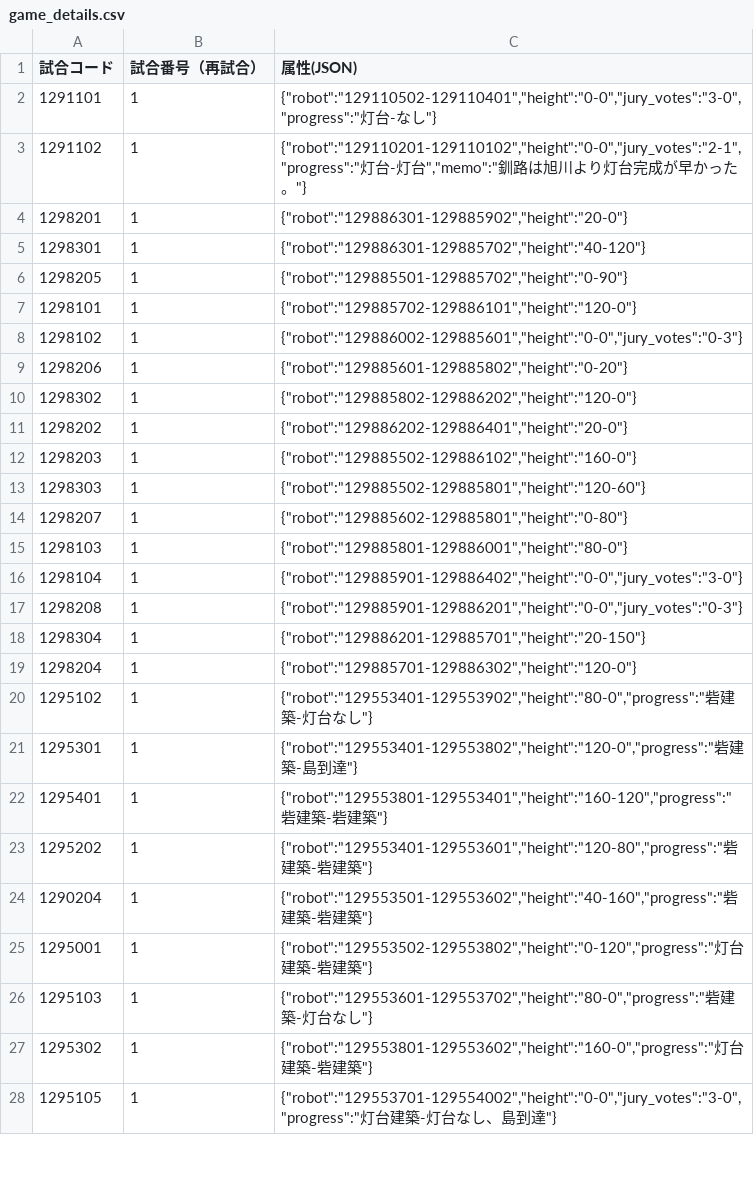
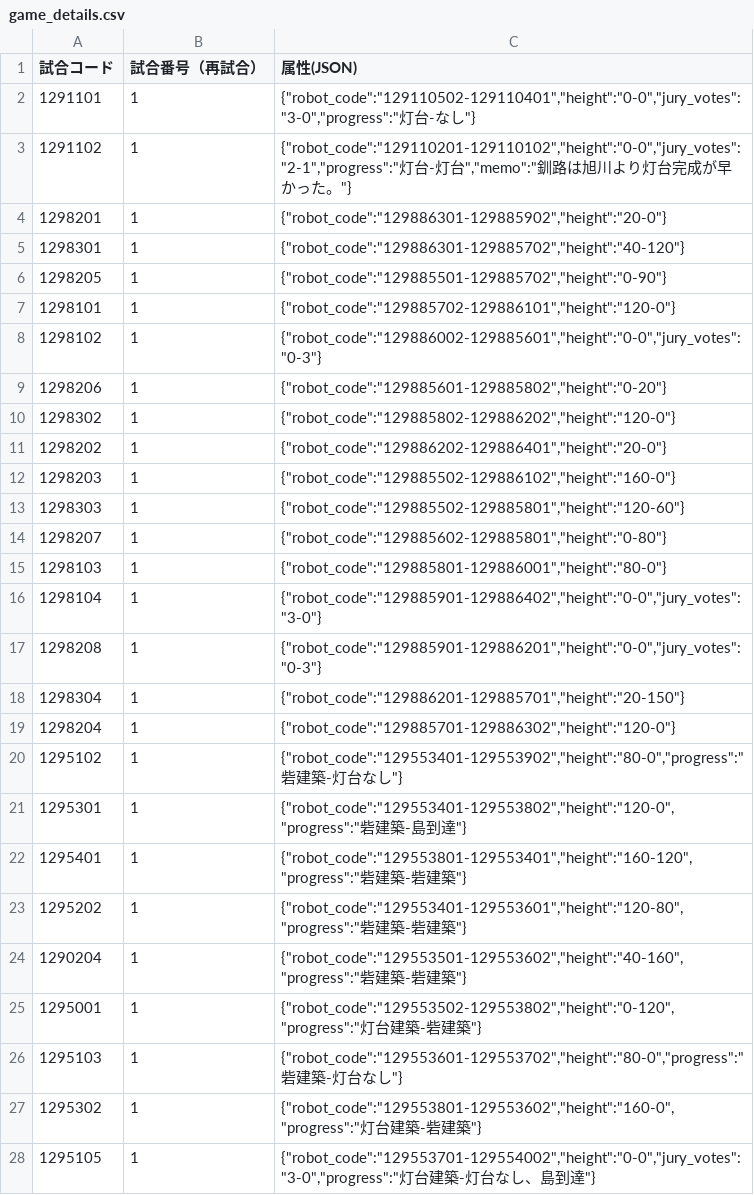
Before and after one commit to kosen-robocon-db/kosen-robocon-db, a CSV file: db/seeds/csv/game_details.csv, drawn as a sheet; only a part is shown; the diff covers the shown part only.

Commit message:
update: 新規データの追加および項目の変更
新規データの追加し、properties中の項目robotをrobot_codeに変更しました。

```diff
--- a/db/seeds/csv/game_details.csv
+++ b/db/seeds/csv/game_details.csv
@@ -1,28 +1,28 @@
 "試合コード","試合番号（再試合）","属性(JSON)"
-"1291101","1","{""robot"":""129110502-129110401"",""height"":""0-0"",""jury_votes"":""3-0"",""progress"":""灯台-なし""}"
-"1291102","1","{""robot"":""129110201-129110102"",""height"":""0-0"",""jury_votes"":""2-1"",""progress"":""灯台-灯台"",""memo"":""釧路は旭川より灯台完成が早かった。""}"
-"1298201","1","{""robot"":""129886301-129885902"",""height"":""20-0""}"
-"1298301","1","{""robot"":""129886301-129885702"",""height"":""40-120""}"
-"1298205","1","{""robot"":""129885501-129885702"",""height"":""0-90""}"
-"1298101","1","{""robot"":""129885702-129886101"",""height"":""120-0""}"
-"1298102","1","{""robot"":""129886002-129885601"",""height"":""0-0"",""jury_votes"":""0-3""}"
-"1298206","1","{""robot"":""129885601-129885802"",""height"":""0-20""}"
-"1298302","1","{""robot"":""129885802-129886202"",""height"":""120-0""}"
-"1298202","1","{""robot"":""129886202-129886401"",""height"":""20-0""}"
-"1298203","1","{""robot"":""129885502-129886102"",""height"":""160-0""}"
-"1298303","1","{""robot"":""129885502-129885801"",""height"":""120-60""}"
-"1298207","1","{""robot"":""129885602-129885801"",""height"":""0-80""}"
-"1298103","1","{""robot"":""129885801-129886001"",""height"":""80-0""}"
-"1298104","1","{""robot"":""129885901-129886402"",""height"":""0-0"",""jury_votes"":""3-0""}"
-"1298208","1","{""robot"":""129885901-129886201"",""height"":""0-0"",""jury_votes"":""0-3""}"
-"1298304","1","{""robot"":""129886201-129885701"",""height"":""20-150""}"
-"1298204","1","{""robot"":""129885701-129886302"",""height"":""120-0""}"
-"1295102","1","{""robot"":""129553401-129553902"",""height"":""80-0"",""progress"":""砦建築-灯台なし""}"
-"1295301","1","{""robot"":""129553401-129553802"",""height"":""120-0"",""progress"":""砦建築-島到達""}"
-"1295401","1","{""robot"":""129553801-129553401"",""height"":""160-120"",""progress"":""砦建築-砦建築""}"
-"1295202","1","{""robot"":""129553401-129553601"",""height"":""120-80"",""progress"":""砦建築-砦建築""}"
-"1290204","1","{""robot"":""129553501-129553602"",""height"":""40-160"",""progress"":""砦建築-砦建築""}"
-"1295001","1","{""robot"":""129553502-129553802"",""height"":""0-120"",""progress"":""灯台建築-砦建築""}"
-"1295103","1","{""robot"":""129553601-129553702"",""height"":""80-0"",""progress"":""砦建築-灯台なし""}"
-"1295302","1","{""robot"":""129553801-129553602"",""height"":""160-0"",""progress"":""灯台建築-砦建築""}"
-"1295105","1","{""robot"":""129553701-129554002"",""height"":""0-0"",""jury_votes"":""3-0"",""progress"":""灯台建築-灯台なし、島到達""}"
+"1291101","1","{""robot_code"":""129110502-129110401"",""height"":""0-0"",""jury_votes"":""3-0"",""progress"":""灯台-なし""}"
+"1291102","1","{""robot_code"":""129110201-129110102"",""height"":""0-0"",""jury_votes"":""2-1"",""progress"":""灯台-灯台"",""memo"":""釧路は旭川より灯台完成が早かった。""}"
+"1298201","1","{""robot_code"":""129886301-129885902"",""height"":""20-0""}"
+"1298301","1","{""robot_code"":""129886301-129885702"",""height"":""40-120""}"
+"1298205","1","{""robot_code"":""129885501-129885702"",""height"":""0-90""}"
+"1298101","1","{""robot_code"":""129885702-129886101"",""height"":""120-0""}"
+"1298102","1","{""robot_code"":""129886002-129885601"",""height"":""0-0"",""jury_votes"":""0-3""}"
+"1298206","1","{""robot_code"":""129885601-129885802"",""height"":""0-20""}"
+"1298302","1","{""robot_code"":""129885802-129886202"",""height"":""120-0""}"
+"1298202","1","{""robot_code"":""129886202-129886401"",""height"":""20-0""}"
+"1298203","1","{""robot_code"":""129885502-129886102"",""height"":""160-0""}"
+"1298303","1","{""robot_code"":""129885502-129885801"",""height"":""120-60""}"
+"1298207","1","{""robot_code"":""129885602-129885801"",""height"":""0-80""}"
+"1298103","1","{""robot_code"":""129885801-129886001"",""height"":""80-0""}"
+"1298104","1","{""robot_code"":""129885901-129886402"",""height"":""0-0"",""jury_votes"":""3-0""}"
+"1298208","1","{""robot_code"":""129885901-129886201"",""height"":""0-0"",""jury_votes"":""0-3""}"
+"1298304","1","{""robot_code"":""129886201-129885701"",""height"":""20-150""}"
+"1298204","1","{""robot_code"":""129885701-129886302"",""height"":""120-0""}"
+"1295102","1","{""robot_code"":""129553401-129553902"",""height"":""80-0"",""progress"":""砦建築-灯台なし""}"
+"1295301","1","{""robot_code"":""129553401-129553802"",""height"":""120-0"",""progress"":""砦建築-島到達""}"
+"1295401","1","{""robot_code"":""129553801-129553401"",""height"":""160-120"",""progress"":""砦建築-砦建築""}"
+"1295202","1","{""robot_code"":""129553401-129553601"",""height"":""120-80"",""progress"":""砦建築-砦建築""}"
+"1290204","1","{""robot_code"":""129553501-129553602"",""height"":""40-160"",""progress"":""砦建築-砦建築""}"
+"1295001","1","{""robot_code"":""129553502-129553802"",""height"":""0-120"",""progress"":""灯台建築-砦建築""}"
+"1295103","1","{""robot_code"":""129553601-129553702"",""height"":""80-0"",""progress"":""砦建築-灯台なし""}"
+"1295302","1","{""robot_code"":""129553801-129553602"",""height"":""160-0"",""progress"":""灯台建築-砦建築""}"
+"1295105","1","{""robot_code"":""129553701-129554002"",""height"":""0-0"",""jury_votes"":""3-0"",""progress"":""灯台建築-灯台なし、島到達""}"
```
Also changed, not shown: 18 added rows and 36 edited cells elsewhere in this file.
